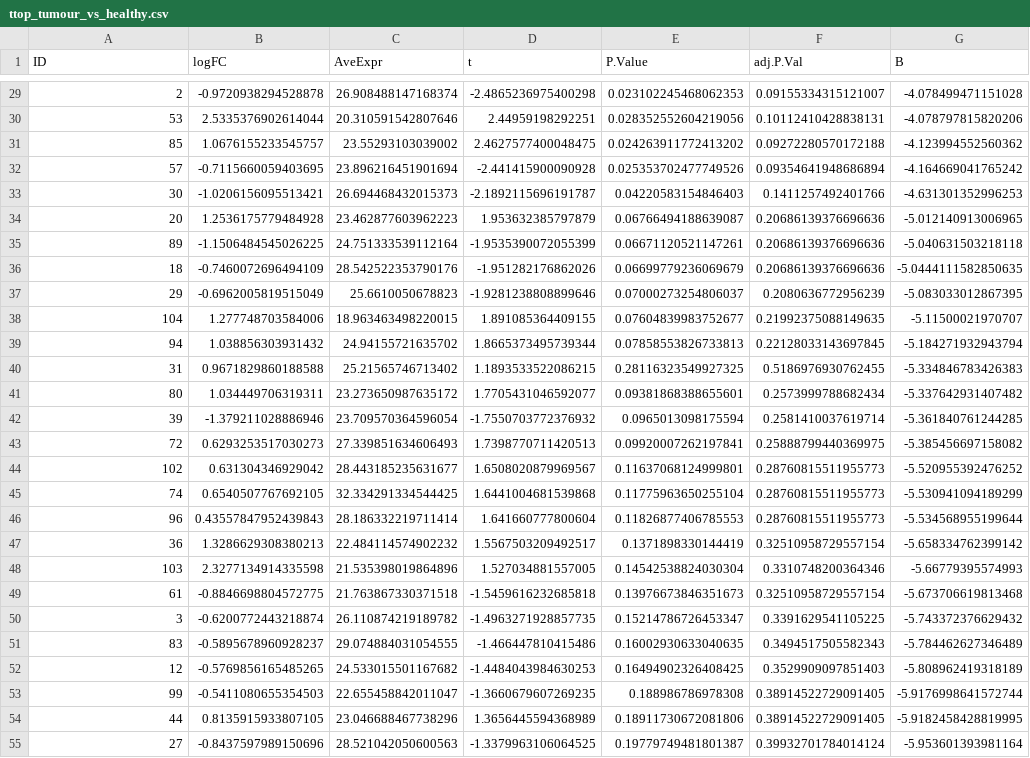
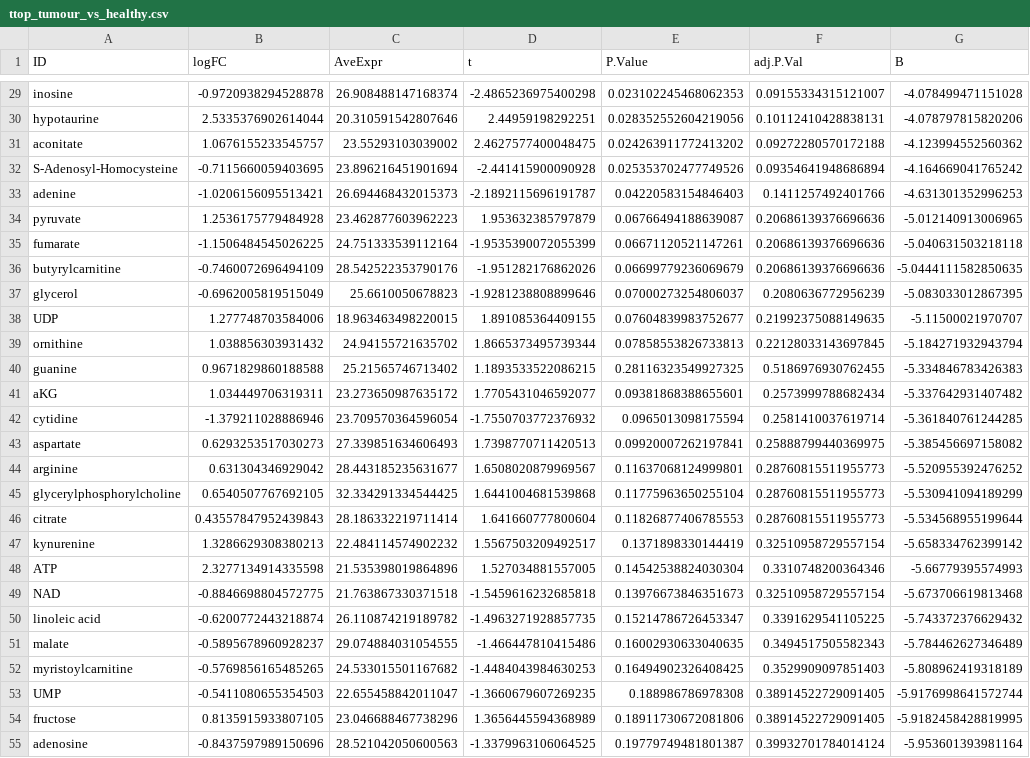
Before and after one commit to saezlab/cosmosR, a CSV file: results/metabolomic/ttop_tumour_vs_healthy.csv, drawn as a sheet; only a part is shown, gaps mark what is left out; the diff covers the shown part only; the diff names each change by its address in the sheet, - before the commit and + after, or states it on an @@ line.

```diff
--- a/results/metabolomic/ttop_tumour_vs_healthy.csv
+++ b/results/metabolomic/ttop_tumour_vs_healthy.csv
-A29 (ID): 2
+A29 (ID): inosine
-A30 (ID): 53
+A30 (ID): hypotaurine
-A31 (ID): 85
+A31 (ID): aconitate
-A32 (ID): 57
+A32 (ID): S-Adenosyl-Homocysteine
-A33 (ID): 30
+A33 (ID): adenine
-A34 (ID): 20
+A34 (ID): pyruvate
-A35 (ID): 89
+A35 (ID): fumarate
-A36 (ID): 18
+A36 (ID): butyrylcarnitine
-A37 (ID): 29
+A37 (ID): glycerol
-A38 (ID): 104
+A38 (ID): UDP
-A39 (ID): 94
+A39 (ID): ornithine
-A40 (ID): 31
+A40 (ID): guanine
-A41 (ID): 80
+A41 (ID): aKG
-A42 (ID): 39
+A42 (ID): cytidine
-A43 (ID): 72
+A43 (ID): aspartate
-A44 (ID): 102
+A44 (ID): arginine
-A45 (ID): 74
+A45 (ID): glycerylphosphorylcholine
-A46 (ID): 96
+A46 (ID): citrate
-A47 (ID): 36
+A47 (ID): kynurenine
-A48 (ID): 103
+A48 (ID): ATP
-A49 (ID): 61
+A49 (ID): NAD
-A50 (ID): 3
+A50 (ID): linoleic acid
-A51 (ID): 83
+A51 (ID): malate
-A52 (ID): 12
+A52 (ID): myristoylcarnitine
-A53 (ID): 99
+A53 (ID): UMP
-A54 (ID): 44
+A54 (ID): fructose
-A55 (ID): 27
+A55 (ID): adenosine
```
Also changed, not shown: 80 edited cells elsewhere in this file, 25 other files.
